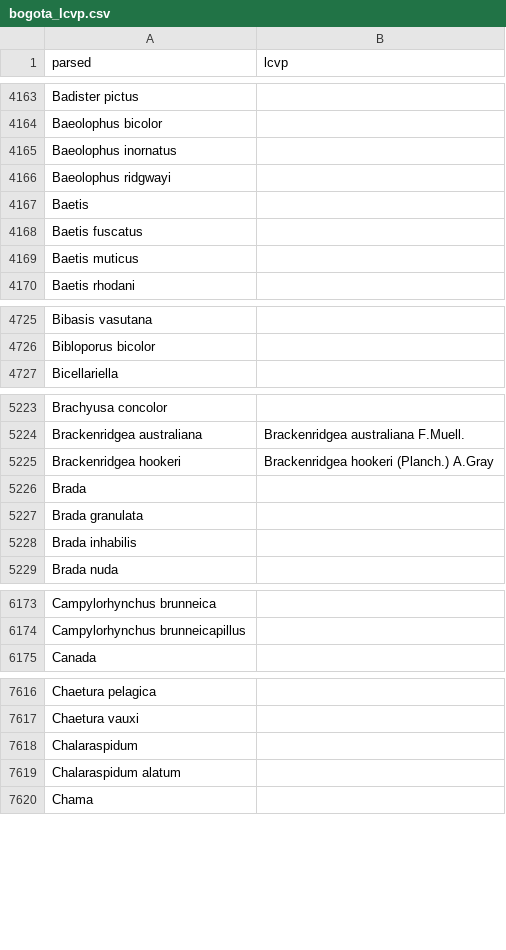
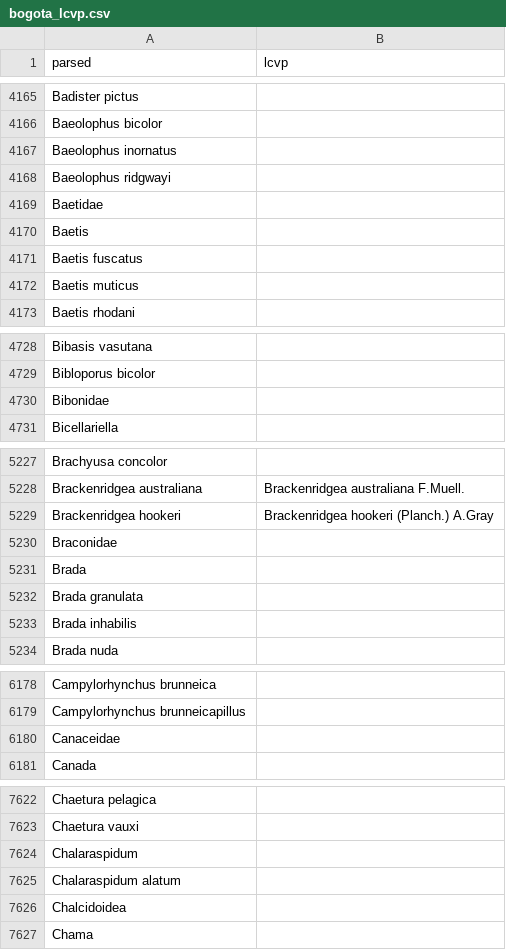
Before and after one commit to Rekyt/taxo_harmonization, a CSV file: biotime_results/bogota_lcvp.csv, drawn as a sheet; only a part is shown, gaps mark what is left out; the diff covers the shown part only.

```diff
--- a/biotime_results/bogota_lcvp.csv
+++ b/biotime_results/bogota_lcvp.csv
@@ -4166,2 +4168,3 @@ Baeolophus inornatus,
 Baeolophus ridgwayi,
+Baetidae,
 Baetis,
@@ -4726,2 +4729,3 @@ Bibasis vasutana,
 Bibloporus bicolor,
+Bibonidae,
 Bicellariella,
@@ -5225,2 +5229,3 @@ Brackenridgea australiana,Brackenridgea australiana F.Muell.
 Brackenridgea hookeri,Brackenridgea hookeri (Planch.) A.Gray
+Braconidae,
 Brada,
@@ -6174,2 +6179,3 @@ Campylorhynchus brunneica,
 Campylorhynchus brunneicapillus,
+Canaceidae,
 Canada,
@@ -7619,2 +7625,3 @@ Chalaraspidum,
 Chalaraspidum alatum,
+Chalcidoidea,
 Chama,
```
Also changed, not shown: 25 added rows and 10 removed rows elsewhere in this file, biotime_results/bogota_fishbase.csv, 9 other files.
